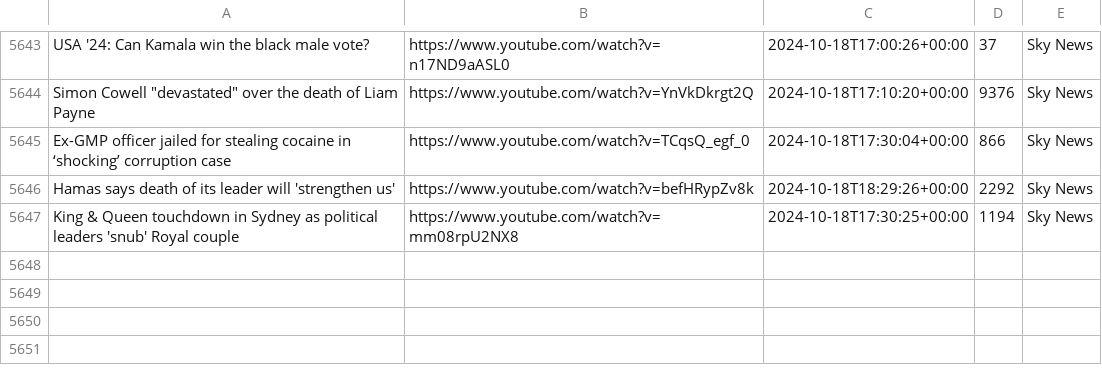
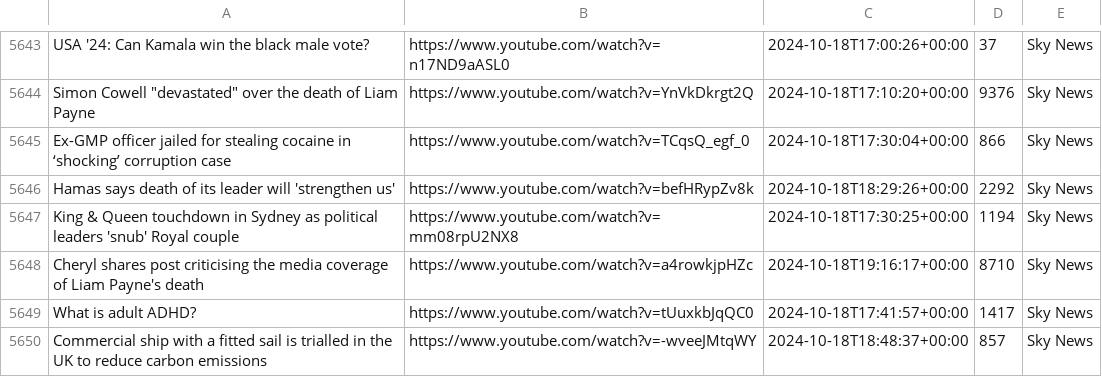
Before and after one commit to alexlaverty/aussienewsvideos, a CSV file: videos.csv, drawn as a sheet; only a part is shown, gaps mark what is left out.

```diff
--- a/videos.csv
+++ b/videos.csv
@@ -5647 +5647,4 @@ Hamas says death of its leader will 'strengthen us',https://www.youtube.com/watc
 King & Queen touchdown in Sydney as political leaders 'snub' Royal couple,https://www.youtube.com/watch?v=mm08rpU2NX8,2024-10-18T17:30:25+00:00,1194,Sky News
+Cheryl shares post criticising the media coverage of Liam Payne's death,https://www.youtube.com/watch?v=a4rowkjpHZc,2024-10-18T19:16:17+00:00,8710,Sky News
+What is adult ADHD?,https://www.youtube.com/watch?v=tUuxkbJqQC0,2024-10-18T17:41:57+00:00,1417,Sky News
+Commercial ship with a fitted sail is trialled in the UK to reduce carbon emissions,https://www.youtube.com/watch?v=-wveeJMtqWY,2024-10-18T18:48:37+00:00,857,Sky News
```
